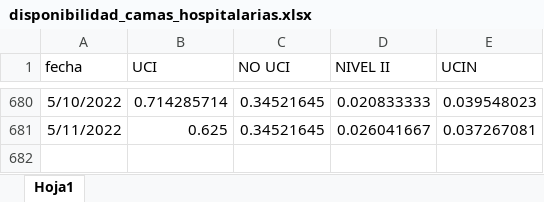
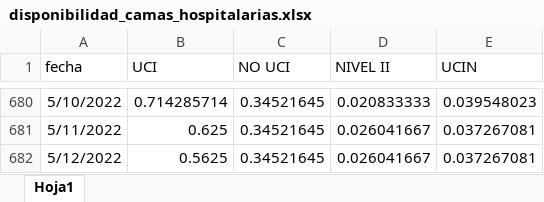
Before and after one commit to JoeloSumerente/GERESA_dashboard, an Excel workbook: data/source1_camas/input/disponibilidad_camas_hospitalarias.xlsx, sheet Hoja1, drawn as a sheet; only a part is shown, gaps mark what is left out; values as stored, in another font and other column widths than the file's, no borders; the diff names each change by its address in the sheet, - before the commit and + after, or states it on an @@ line.

Commit message:
camas

```diff
--- a/data/source1_camas/input/disponibilidad_camas_hospitalarias.xlsx (sheet Hoja1)
+++ b/data/source1_camas/input/disponibilidad_camas_hospitalarias.xlsx (sheet Hoja1)
+row 682: 5/12/2022 | 0.5625 | 0.34521645 | 0.026041667 | 0.037267081
```
Also changed, not shown: 2 other files.
